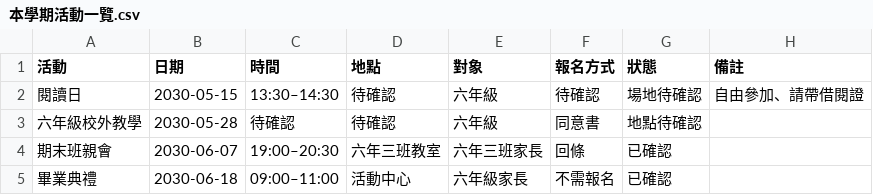
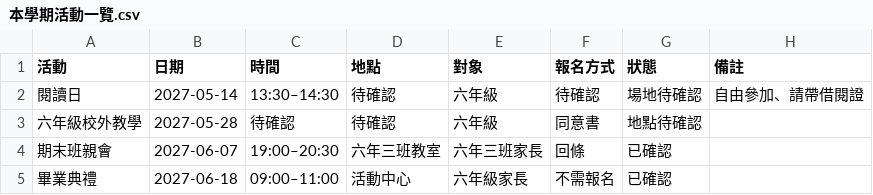
Before and after one commit to dean9703111/course, a CSV file: tschool/claude/example/admin-cases/本學期活動一覽.csv, drawn as a sheet.

```diff
--- a/tschool/claude/example/admin-cases/本學期活動一覽.csv
+++ b/tschool/claude/example/admin-cases/本學期活動一覽.csv
@@ -1,5 +1,5 @@
 活動,日期,時間,地點,對象,報名方式,狀態,備註
-閱讀日,2030-05-15,13:30–14:30,待確認,六年級,待確認,場地待確認,自由參加、請帶借閱證
-六年級校外教學,2030-05-28,待確認,待確認,六年級,同意書,地點待確認,
-期末班親會,2030-06-07,19:00–20:30,六年三班教室,六年三班家長,回條,已確認,
-畢業典禮,2030-06-18,09:00–11:00,活動中心,六年級家長,不需報名,已確認,
+閱讀日,2027-05-14,13:30–14:30,待確認,六年級,待確認,場地待確認,自由參加、請帶借閱證
+六年級校外教學,2027-05-28,待確認,待確認,六年級,同意書,地點待確認,
+期末班親會,2027-06-07,19:00–20:30,六年三班教室,六年三班家長,回條,已確認,
+畢業典禮,2027-06-18,09:00–11:00,活動中心,六年級家長,不需報名,已確認,
```
Also changed, not shown: 41 other files.
